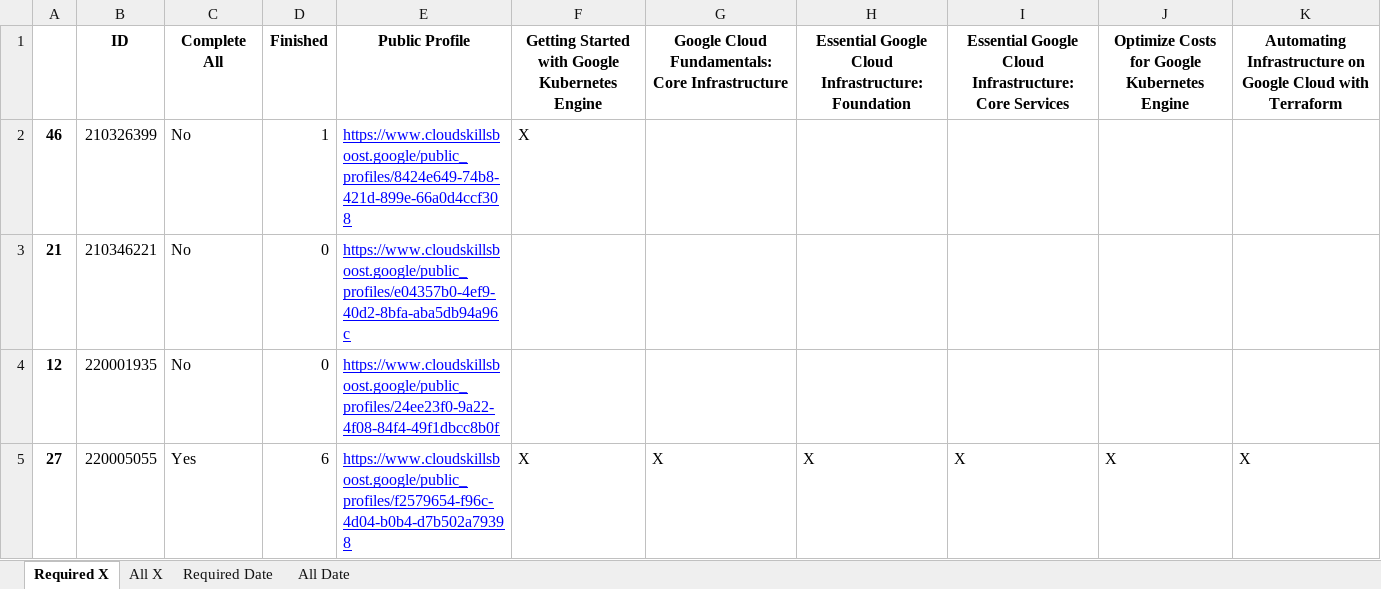
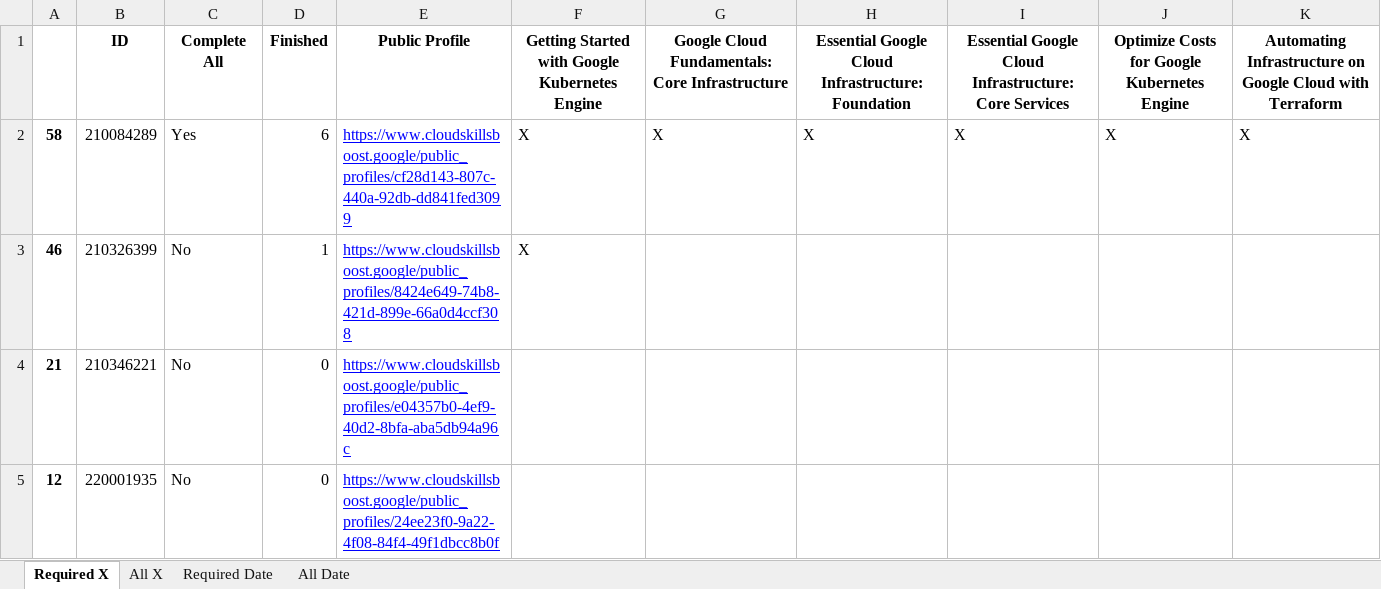
Before and after one commit to wongcyrus/google-cloud-skills-boost-progress-checker, an Excel workbook: report.xlsx, sheet Required X, drawn as a sheet; only a part is shown; the shorter side is filled out with more unchanged rows; values as stored, in another font and other column widths than the file's, no borders; the diff covers the shown part only; the diff names each change by its address in the sheet, - before the commit and + after, or states it on an @@ line.

```diff
--- a/report.xlsx (sheet Required X)
+++ b/report.xlsx (sheet Required X)
+row 2: 58 | 210084289 | Yes | 6 | https://www.cloudskillsboost.google/public_profiles/cf28d143-807c-440a-92db-dd841fed3099 | X | X | X | X | X | X
```
Also changed, not shown: 7 edited cells elsewhere in this sheet, sheet All X, sheet All Date, sheet Required Date, 2 other files.
